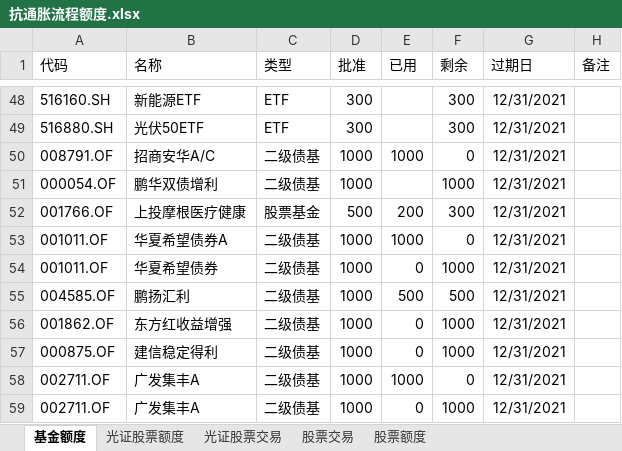
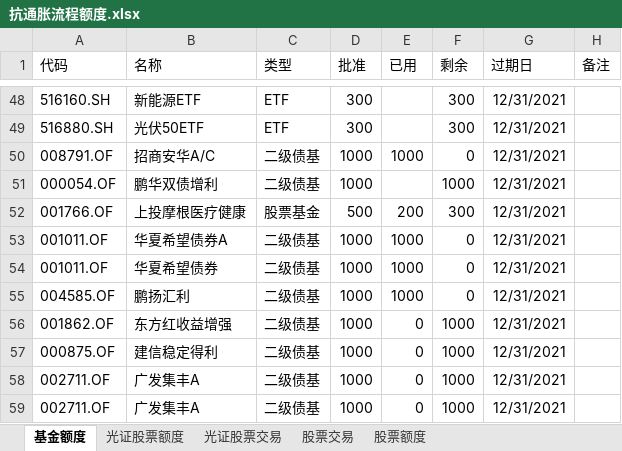
Before and after one commit to Capricorn2018/Desktop, an Excel workbook: 桌面/产品管理/抗通胀/抗通胀流程额度.xlsx, sheet 基金额度, drawn as a sheet; only a part is shown, gaps mark what is left out; values as stored, in another font and other column widths than the file's, no borders; the diff names each change by its address in the sheet, - before the commit and + after, or states it on an @@ line.

```diff
--- a/桌面/产品管理/抗通胀/抗通胀流程额度.xlsx (sheet 基金额度)
+++ b/桌面/产品管理/抗通胀/抗通胀流程额度.xlsx (sheet 基金额度)
-E54 (已用): 0
+E54 (已用): 1000
-F54 (剩余): 1000
+F54 (剩余): 0
-E55 (已用): 500
+E55 (已用): 1000
-F55 (剩余): 500
+F55 (剩余): 0
-E58 (已用): 1000
+E58 (已用): 0
-F58 (剩余): 0
+F58 (剩余): 1000
```
Also changed, not shown: 桌面/产品管理/教育成长/教育成长.xlsx, 桌面/产品管理/教育成长/教育成长流程额度.xlsx.
